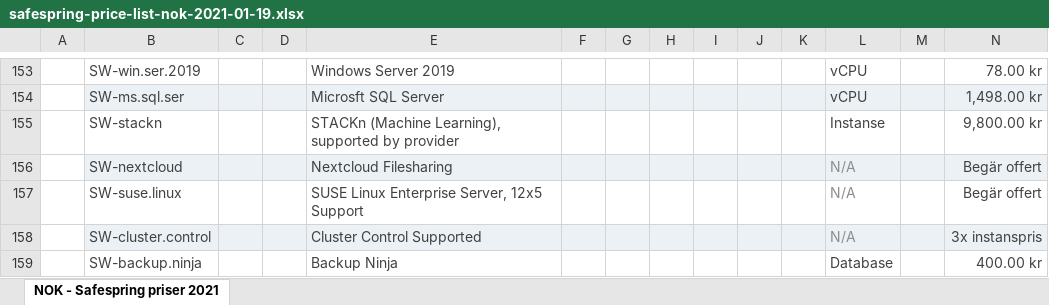
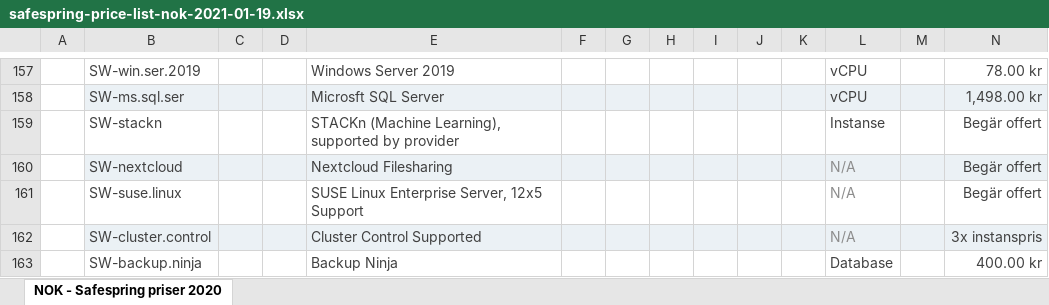
Before and after one commit to safespring/web, an Excel workbook: static/pricelist/NOK/safespring-price-list-nok-2021-01-19.xlsx, sheet NOK - Safespring priser 2020, drawn as a sheet; only a part is shown, gaps mark what is left out; values as stored, in another font and other column widths than the file's, no borders; charts and pictures and conditional formats not drawn; addresses are those after the commit; the diff covers the shown part only; the diff names each change by its address in the sheet, - before the commit and + after, or states it on an @@ line.

```diff
--- a/static/pricelist/NOK/safespring-price-list-nok-2021-01-19.xlsx (sheet NOK - Safespring priser 2020)
+++ b/static/pricelist/NOK/safespring-price-list-nok-2021-01-19.xlsx (sheet NOK - Safespring priser 2020)
-sheet tab: NOK - Safespring priser 2021
+sheet tab: NOK - Safespring priser 2020
-N159: 9,800.00 kr
+N159: Begär offert
```
Also changed, not shown: 5 added rows, 1 removed row, 10 edited cells and merged cells elsewhere in this sheet, formulas that keep their value, charts or pictures, static/pricelist/EUR/safespring-price-list-eur-2021-01-19.xlsx, static/pricelist/SEK/safespring-price-list-sek-2021-01-19.xlsx, 3 other files.
